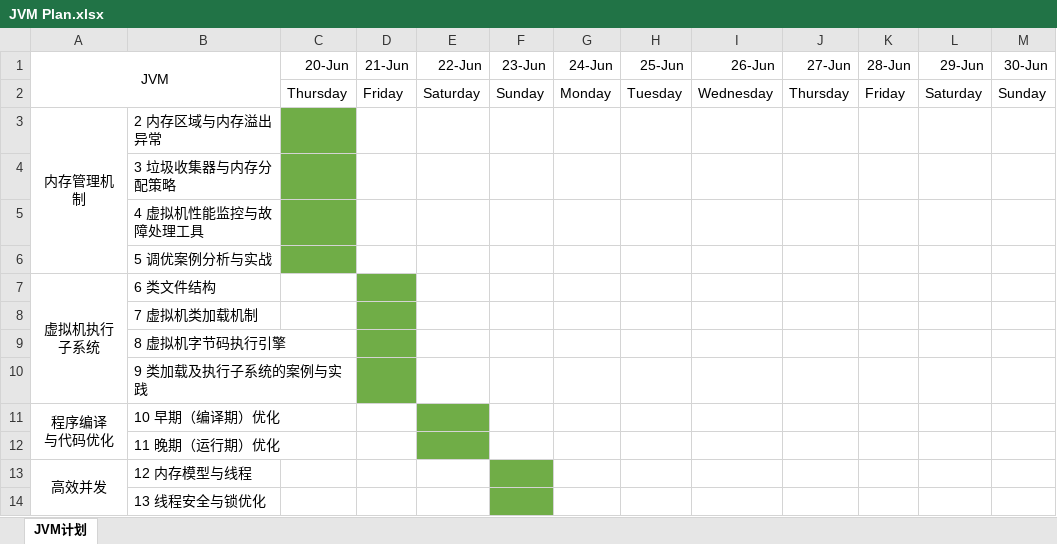
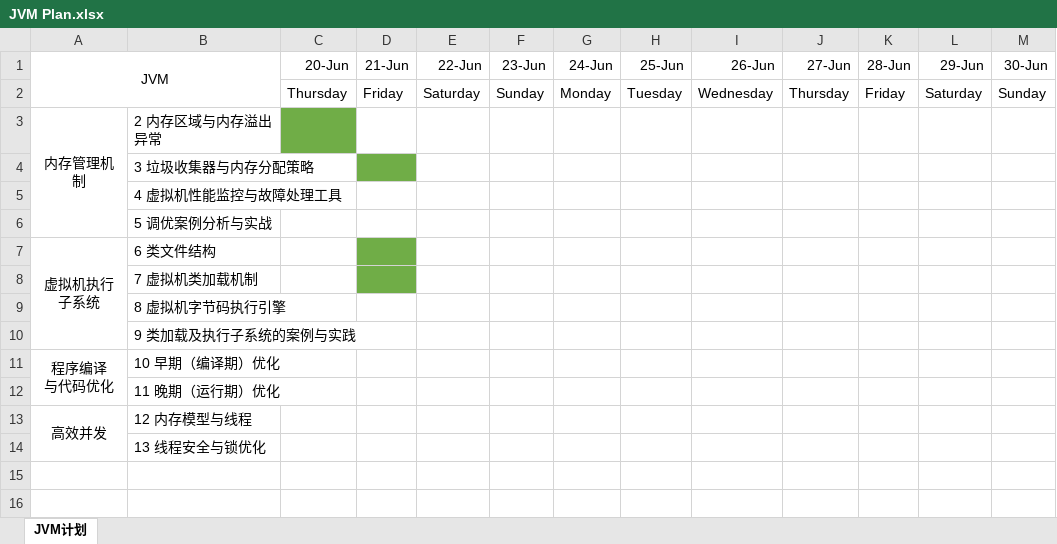
Before and after one commit to xieshiwei/JavaMS, an Excel workbook: JVM/JVM Plan.xlsx, sheet JVM计划, drawn as a sheet; values as stored, in another font and other column widths than the file's, no borders; the diff names each change by its address in the sheet, - before the commit and + after, or states it on an @@ line.

```diff
--- a/JVM/JVM Plan.xlsx (sheet JVM计划)
+++ b/JVM/JVM Plan.xlsx (sheet JVM计划)
-C4:C6 fill: #70AD47
+C4:C6 fill: none
-D4 fill: none
+D4 fill: #70AD47
-D9:D10 fill: #70AD47
+D9:D10 fill: none
-E11:E12 fill: #70AD47
+E11:E12 fill: none
-F13:F14 fill: #70AD47
+F13:F14 fill: none
```
Also changed, not shown: JVM/2.内存管理机制.xlsx, JVM/3.虚拟机执行子系统.xlsx, 5 other files.
